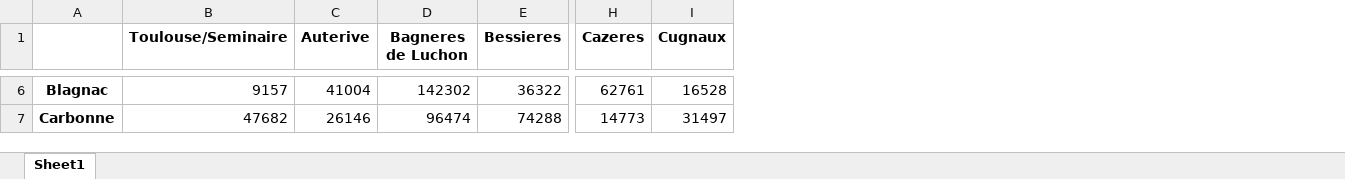
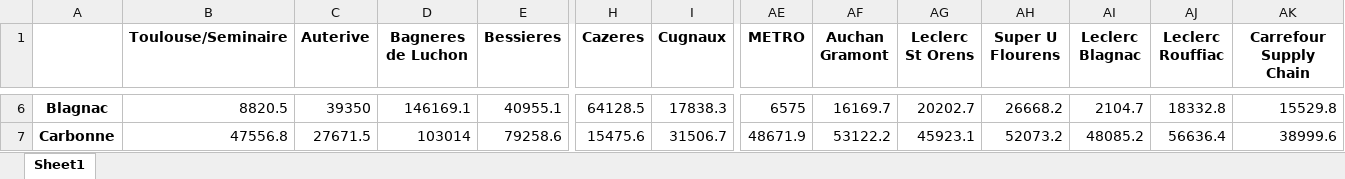
Before and after one commit to PierreLaur/routage-du-coeur, an Excel workbook: data/matrix.xlsx, sheet Sheet1, drawn as a sheet; only a part is shown, gaps mark what is left out; values as stored, in another font and other column widths than the file's, no borders; the diff covers the shown part only; the diff names each change by its address in the sheet, - before the commit and + after, or states it on an @@ line.

```diff
--- a/data/matrix.xlsx (sheet Sheet1)
+++ b/data/matrix.xlsx (sheet Sheet1)
+column AE (METRO), rows 6-7: 6575 | 48671.9
+column AF (Auchan Gramont), rows 6-7: 16169.7 | 53122.2
+column AG (Leclerc St Orens), rows 6-7: 20202.7 | 45923.1
+column AH (Super U Flourens), rows 6-7: 26668.2 | 52073.2
+column AI (Leclerc Blagnac), rows 6-7: 2104.7 | 48085.2
+column AJ (Leclerc Rouffiac), rows 6-7: 18332.8 | 56636.4
+column AK (Carrefour Supply Chain), rows 6-7: 15529.8 | 38999.6
-B6 (Toulouse/Seminaire): 9157
+B6 (Toulouse/Seminaire): 8820.5
-C6 (Auterive): 41004
+C6 (Auterive): 39350
-D6 (Bagneres de Luchon): 142302
+D6 (Bagneres de Luchon): 146169.1
-E6 (Bessieres): 36322
+E6 (Bessieres): 40955.1
-H6 (Cazeres): 62761
+H6 (Cazeres): 64128.5
-I6 (Cugnaux): 16528
+I6 (Cugnaux): 17838.3
-B7 (Toulouse/Seminaire): 47682
+B7 (Toulouse/Seminaire): 47556.8
-C7 (Auterive): 26146
+C7 (Auterive): 27671.5
-D7 (Bagneres de Luchon): 96474
+D7 (Bagneres de Luchon): 103014
-E7 (Bessieres): 74288
+E7 (Bessieres): 79258.6
-H7 (Cazeres): 14773
+H7 (Cazeres): 15475.6
-I7 (Cugnaux): 31497
+I7 (Cugnaux): 31506.7
```
Also changed, not shown: 7 added rows and 800 edited cells elsewhere in this sheet, 5 other files.
